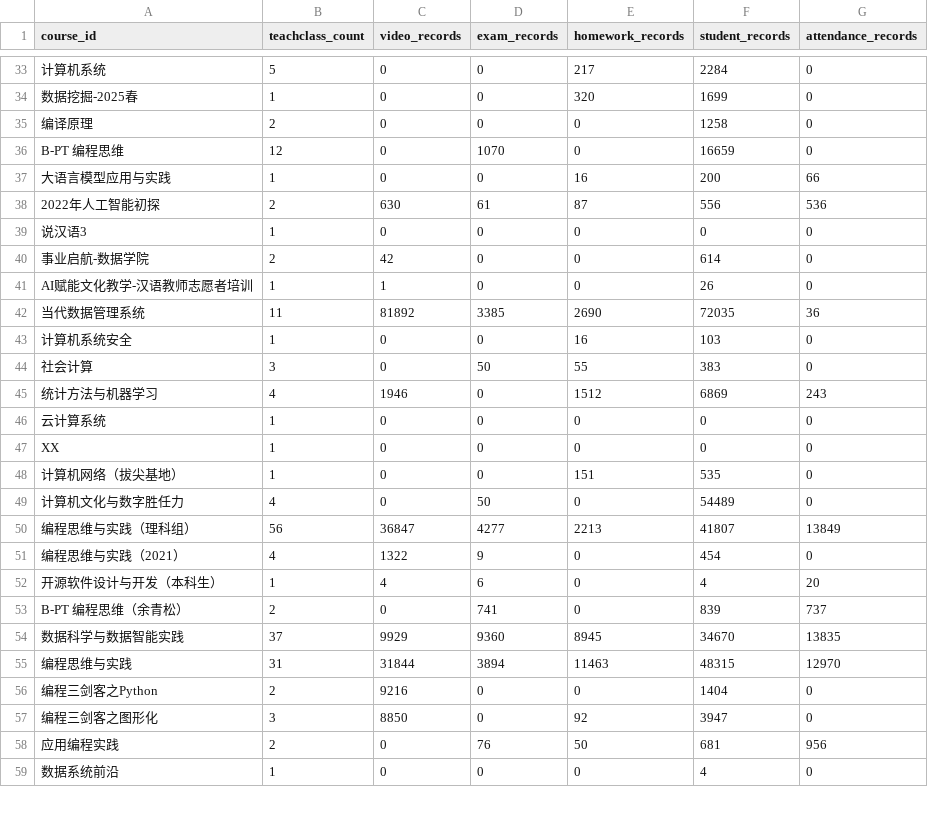
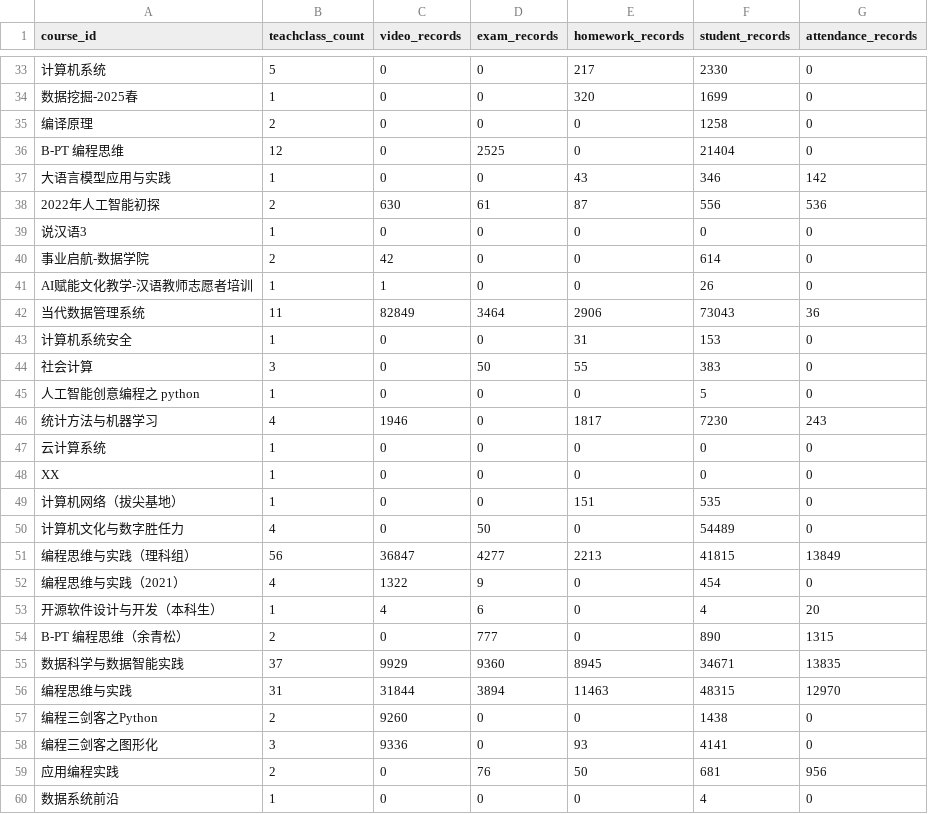
Before and after one commit to dbbDylan/shuishan-datasets, a CSV file: _data/clad-stats.csv, drawn as a sheet; only a part is shown, gaps mark what is left out; addresses are those after the commit; the diff covers the shown part only; the diff names each change by its address in the sheet, - before the commit and + after, or states it on an @@ line.

```diff
--- a/_data/clad-stats.csv
+++ b/_data/clad-stats.csv
-F33 (student_records): 2284
+F33 (student_records): 2330
-D36 (exam_records): 1070
+D36 (exam_records): 2525
-F36 (student_records): 16659
+F36 (student_records): 21404
-E37 (homework_records): 16
+E37 (homework_records): 43
-F37 (student_records): 200
+F37 (student_records): 346
-G37 (attendance_records): 66
+G37 (attendance_records): 142
-C42 (video_records): 81892
+C42 (video_records): 82849
-D42 (exam_records): 3385
+D42 (exam_records): 3464
-E42 (homework_records): 2690
+E42 (homework_records): 2906
-F42 (student_records): 72035
+F42 (student_records): 73043
-E43 (homework_records): 16
+E43 (homework_records): 31
-F43 (student_records): 103
+F43 (student_records): 153
+row 45: 人工智能创意编程之 python | 1 | 0 | 0 | 0 | 5 | 0
-E46 (homework_records): 1512
+E46 (homework_records): 1817
-F46 (student_records): 6869
+F46 (student_records): 7230
-F51 (student_records): 41807
+F51 (student_records): 41815
-D54 (exam_records): 741
+D54 (exam_records): 777
-F54 (student_records): 839
+F54 (student_records): 890
-G54 (attendance_records): 737
+G54 (attendance_records): 1315
-F55 (student_records): 34670
+F55 (student_records): 34671
-C57 (video_records): 9216
+C57 (video_records): 9260
-F57 (student_records): 1404
+F57 (student_records): 1438
-C58 (video_records): 8850
+C58 (video_records): 9336
-E58 (homework_records): 92
+E58 (homework_records): 93
-F58 (student_records): 3947
+F58 (student_records): 4141
```
Also changed, not shown: 3 added rows, 3 removed rows and 90 edited cells elsewhere in this file, 1 other file.
